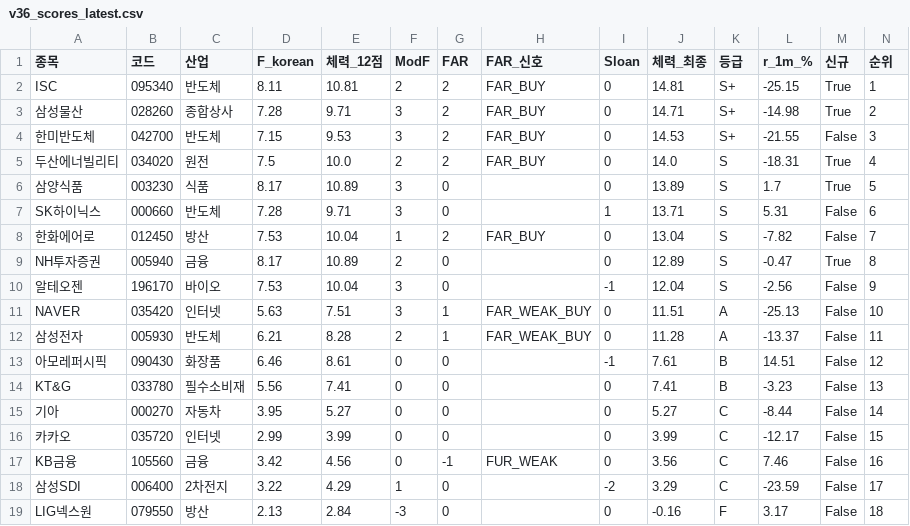
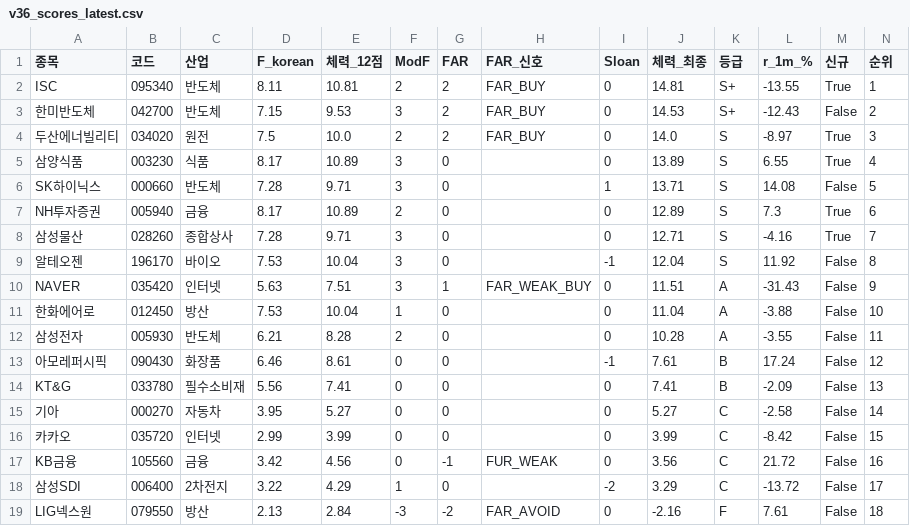
Before and after one commit to luminae21-source/jinwoo-quant-auto, a CSV file: docs/v36_scores_latest.csv, drawn as a sheet.

```diff
--- a/docs/v36_scores_latest.csv
+++ b/docs/v36_scores_latest.csv
@@ -1,19 +1,19 @@
 종목,코드,산업,F_korean,체력_12점,ModF,FAR,FAR_신호,Sloan,체력_최종,등급,r_1m_%,신규,순위
-ISC,095340,반도체,8.11,10.81,2,2,FAR_BUY,0,14.81,S+,-25.15,True,1
-삼성물산,028260,종합상사,7.28,9.71,3,2,FAR_BUY,0,14.71,S+,-14.98,True,2
-한미반도체,042700,반도체,7.15,9.53,3,2,FAR_BUY,0,14.53,S+,-21.55,False,3
-두산에너빌리티,034020,원전,7.5,10.0,2,2,FAR_BUY,0,14.0,S,-18.31,True,4
-삼양식품,003230,식품,8.17,10.89,3,0,,0,13.89,S,1.7,True,5
-SK하이닉스,000660,반도체,7.28,9.71,3,0,,1,13.71,S,5.31,False,6
-한화에어로,012450,방산,7.53,10.04,1,2,FAR_BUY,0,13.04,S,-7.82,False,7
-NH투자증권,005940,금융,8.17,10.89,2,0,,0,12.89,S,-0.47,True,8
-알테오젠,196170,바이오,7.53,10.04,3,0,,-1,12.04,S,-2.56,False,9
-NAVER,035420,인터넷,5.63,7.51,3,1,FAR_WEAK_BUY,0,11.51,A,-25.13,False,10
-삼성전자,005930,반도체,6.21,8.28,2,1,FAR_WEAK_BUY,0,11.28,A,-13.37,False,11
-아모레퍼시픽,090430,화장품,6.46,8.61,0,0,,-1,7.61,B,14.51,False,12
-KT&G,033780,필수소비재,5.56,7.41,0,0,,0,7.41,B,-3.23,False,13
-기아,000270,자동차,3.95,5.27,0,0,,0,5.27,C,-8.44,False,14
-카카오,035720,인터넷,2.99,3.99,0,0,,0,3.99,C,-12.17,False,15
-KB금융,105560,금융,3.42,4.56,0,-1,FUR_WEAK,0,3.56,C,7.46,False,16
-삼성SDI,006400,2차전지,3.22,4.29,1,0,,-2,3.29,C,-23.59,False,17
-LIG넥스원,079550,방산,2.13,2.84,-3,0,,0,-0.16,F,3.17,False,18
+ISC,095340,반도체,8.11,10.81,2,2,FAR_BUY,0,14.81,S+,-13.55,True,1
+한미반도체,042700,반도체,7.15,9.53,3,2,FAR_BUY,0,14.53,S+,-12.43,False,2
+두산에너빌리티,034020,원전,7.5,10.0,2,2,FAR_BUY,0,14.0,S,-8.97,True,3
+삼양식품,003230,식품,8.17,10.89,3,0,,0,13.89,S,6.55,True,4
+SK하이닉스,000660,반도체,7.28,9.71,3,0,,1,13.71,S,14.08,False,5
+NH투자증권,005940,금융,8.17,10.89,2,0,,0,12.89,S,7.3,True,6
+삼성물산,028260,종합상사,7.28,9.71,3,0,,0,12.71,S,-4.16,True,7
+알테오젠,196170,바이오,7.53,10.04,3,0,,-1,12.04,S,11.92,False,8
+NAVER,035420,인터넷,5.63,7.51,3,1,FAR_WEAK_BUY,0,11.51,A,-31.43,False,9
+한화에어로,012450,방산,7.53,10.04,1,0,,0,11.04,A,-3.88,False,10
+삼성전자,005930,반도체,6.21,8.28,2,0,,0,10.28,A,-3.55,False,11
+아모레퍼시픽,090430,화장품,6.46,8.61,0,0,,-1,7.61,B,17.24,False,12
+KT&G,033780,필수소비재,5.56,7.41,0,0,,0,7.41,B,-2.09,False,13
+기아,000270,자동차,3.95,5.27,0,0,,0,5.27,C,-2.58,False,14
+카카오,035720,인터넷,2.99,3.99,0,0,,0,3.99,C,-8.42,False,15
+KB금융,105560,금융,3.42,4.56,0,-1,FUR_WEAK,0,3.56,C,21.72,False,16
+삼성SDI,006400,2차전지,3.22,4.29,1,0,,-2,3.29,C,-13.72,False,17
+LIG넥스원,079550,방산,2.13,2.84,-3,-2,FAR_AVOID,0,-2.16,F,7.61,False,18
```
Also changed, not shown: 9 other files.
